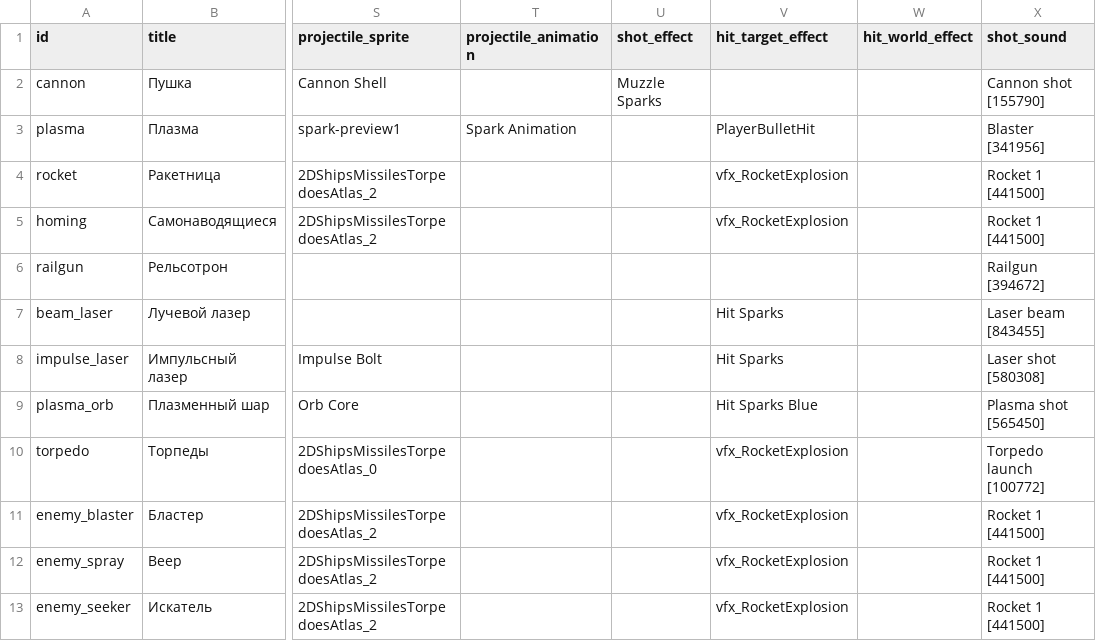
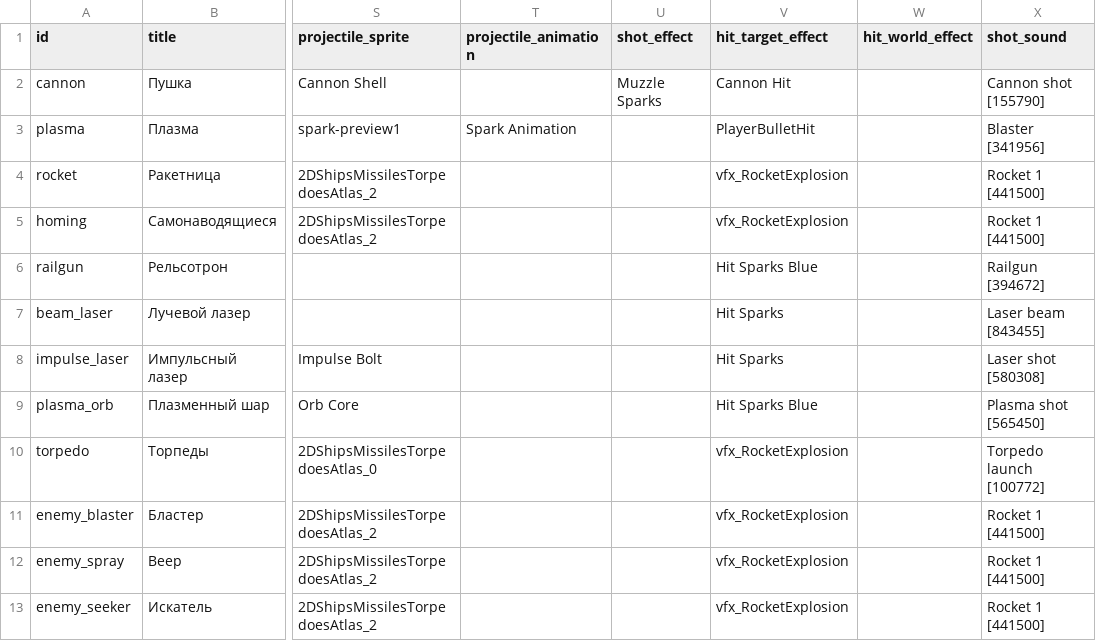
Before and after one commit to BarVit/UnityHomeWorks, a TSV file: Flappy Terminator/Assets/Data/Tables/weapons.tsv, drawn as a sheet; only a part is shown, gaps mark what is left out; the diff names each change by its address in the sheet, - before the commit and + after, or states it on an @@ line.

```diff
--- a/Flappy Terminator/Assets/Data/Tables/weapons.tsv
+++ b/Flappy Terminator/Assets/Data/Tables/weapons.tsv
-V2 (hit_target_effect): (empty)
+V2 (hit_target_effect): Cannon Hit
-V6 (hit_target_effect): (empty)
+V6 (hit_target_effect): Hit Sparks Blue
```
Also changed, not shown: 19 other files.
